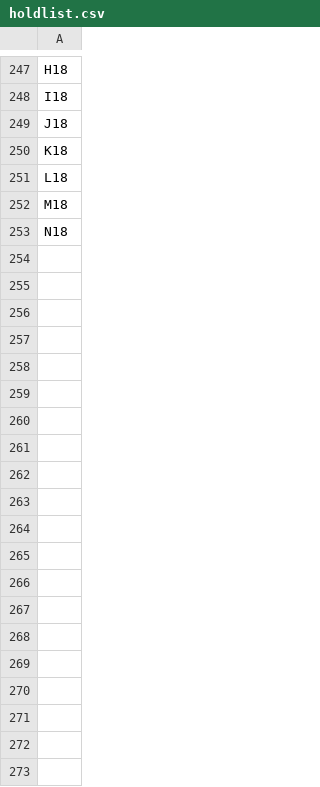
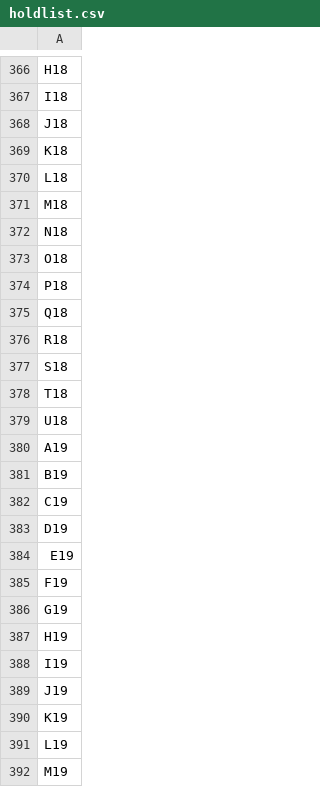
Before and after one commit to garethDTB/DTB2, a CSV file: assets/walls/default/holdlist.csv, drawn as a sheet; only a part is shown, gaps mark what is left out; the diff covers the shown part only.

```diff
--- a/assets/walls/default/holdlist.csv
+++ b/assets/walls/default/holdlist.csv
@@ -253 +372,21 @@ M18
 N18
+O18
+P18
+Q18
+R18
+S18
+T18
+U18
+A19
+B19
+C19
+D19
+E19
+F19
+G19
+H19
+I19
+J19
+K19
+L19
+M19
```
Also changed, not shown: 169 added rows elsewhere in this file, 10 other files.
